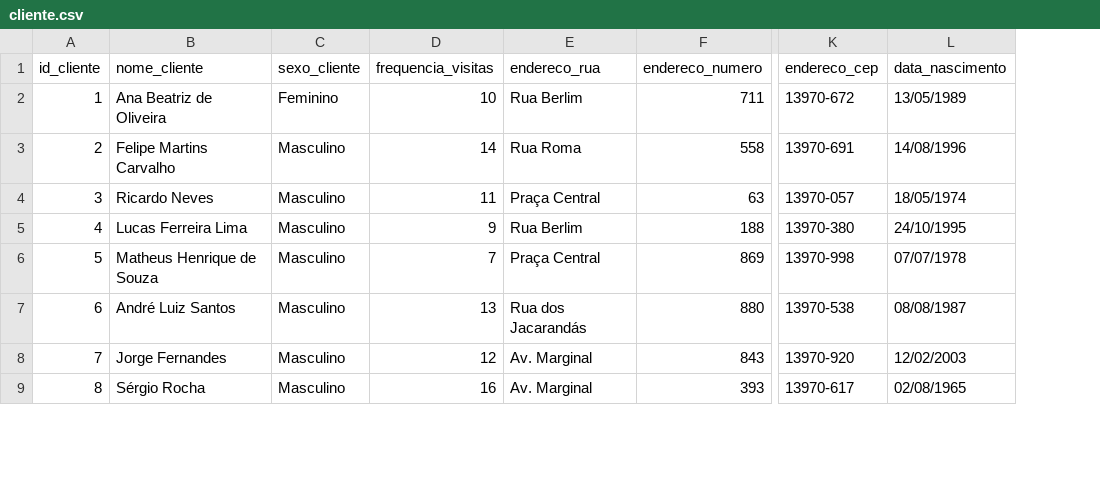
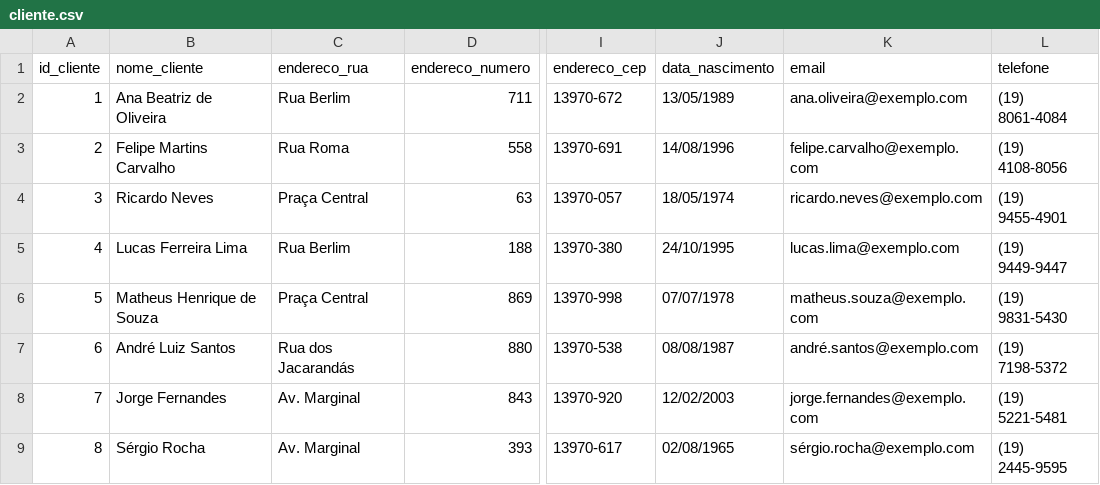
Before and after one commit to RTeixe0/DW-lanchonete, a CSV file: cliente.csv, drawn as a sheet; only a part is shown, gaps mark what is left out; removed rows and columns are numbered as before the commit, all else as after; the diff names each change by its address in the sheet, - before the commit and + after, or states it on an @@ line.

Commit message:
adicionado word com informacoes do projeto e atualizado email e telefone na tabela de clientes

```diff
--- a/cliente.csv
+++ b/cliente.csv
-column C (sexo_cliente), rows 2-9: Feminino | Masculino | Masculino | Masculino | Masculino | Masculino | Masculino | Masculino
-column D (frequencia_visitas), rows 2-9: 10 | 14 | 11 | 9 | 7 | 13 | 12 | 16
+column K (email), rows 2-9: ana.oliveira@exemplo.com | felipe.carvalho@exemplo.com | ricardo.neves@exemplo.com | lucas.lima@exemplo.com | matheus.souza@exemplo.com | andré.santos@exemplo.com | jorge.fernandes@exemplo.com | sérgio.rocha@exemplo.com
+column L (telefone), rows 2-9: (19) 8061-4084 | (19) 4108-8056 | (19) 9455-4901 | (19) 9449-9447 | (19) 9831-5430 | (19) 7198-5372 | (19) 5221-5481 | (19) 2445-9595
```
Also changed, not shown: 1 other file.
